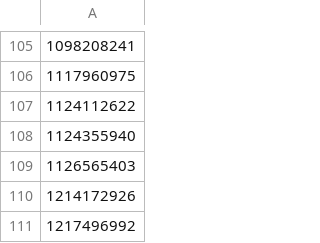
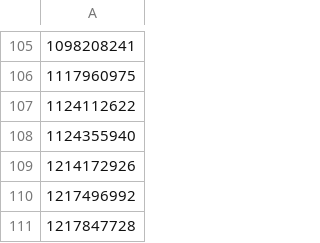
Before and after one commit to a-bormotov/tg_pixel, a CSV file: black_list.csv, drawn as a sheet; only a part is shown, gaps mark what is left out; the shorter side is filled out with more unchanged rows; the diff names each change by its address in the sheet, - before the commit and + after, or states it on an @@ line.

Commit message:
Update black_list.csv

```diff
--- a/black_list.csv
+++ b/black_list.csv
-row 109: 1126565403
```
